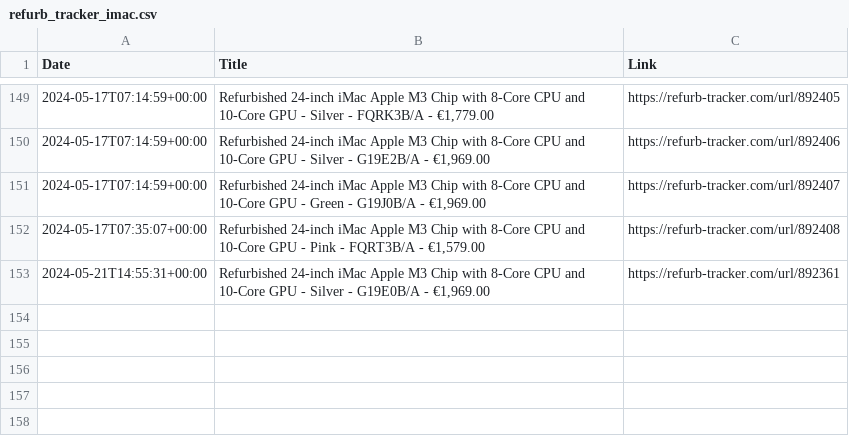
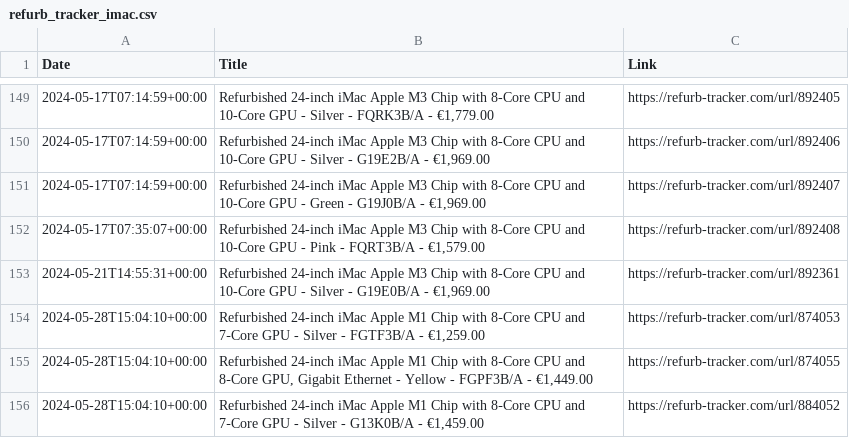
Before and after one commit to felconmar/refurb-tracker-history, a CSV file: data/ie/refurb_tracker_imac.csv, drawn as a sheet; only a part is shown, gaps mark what is left out; the diff names each change by its address in the sheet, - before the commit and + after, or states it on an @@ line.

```diff
--- a/data/ie/refurb_tracker_imac.csv
+++ b/data/ie/refurb_tracker_imac.csv
+row 154: 2024-05-28T15:04:10+00:00 | Refurbished 24-inch iMac Apple M1 Chip with 8‑Core CPU and 7‑Core GPU - Silver - FGTF3B/A - €1,259.00 | https://refurb-tracker.com/url/874053
+row 155: 2024-05-28T15:04:10+00:00 | Refurbished 24-inch iMac Apple M1 Chip with 8‑Core CPU and 8‑Core GPU, Gigabit Ethernet - Yellow - FGPF3B/A - €1,449.00 | https://refurb-tracker.com/url/874055
+row 156: 2024-05-28T15:04:10+00:00 | Refurbished 24-inch iMac Apple M1 Chip with 8‑Core CPU and 7‑Core GPU - Silver - G13K0B/A - €1,459.00 | https://refurb-tracker.com/url/884052
```
Also changed, not shown: data/uk/refurb_tracker_imac.csv, 1 other file.
